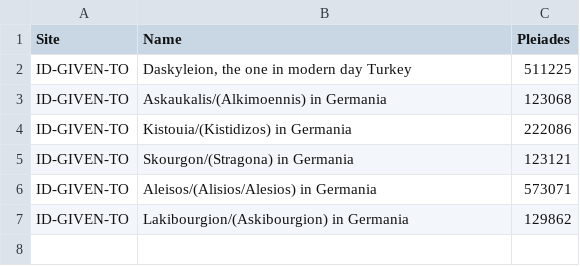
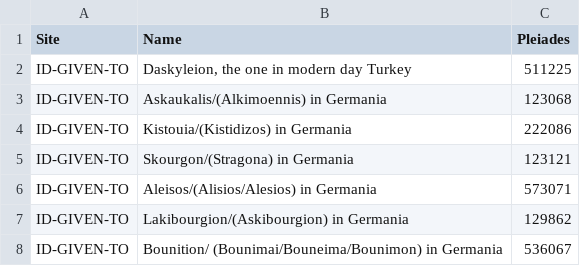
Before and after one commit to caseycarty/ptolemy, a CSV file: sites.csv, drawn as a sheet.

Commit message:
Update sites.csv

```diff
--- a/sites.csv
+++ b/sites.csv
@@ -7 +7,2 @@ ID-GIVEN-TO, "Aleisos/(Alisios/Alesios) in Germania", 573071
 ID-GIVEN-TO, "Lakibourgion/(Askibourgion) in Germania", 129862
+ID-GIVEN-TO, "Bounition/ (Bounimai/Bouneima/Bounimon) in Germania", 536067
```
